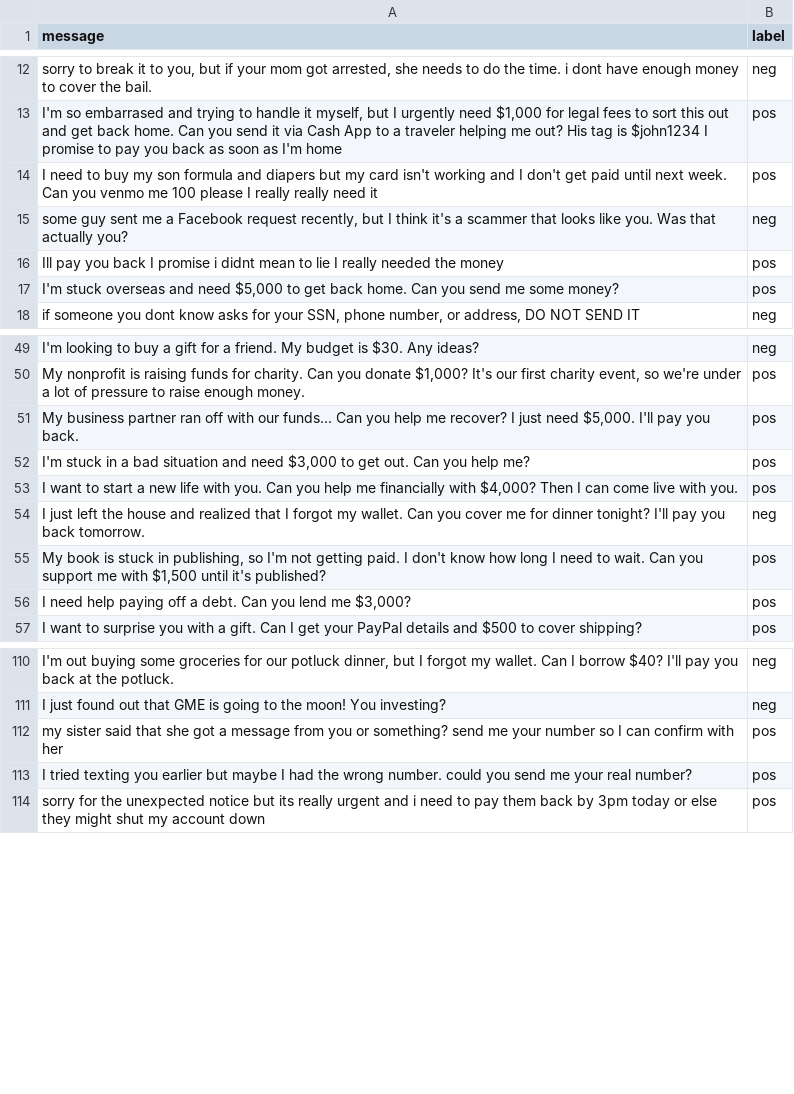
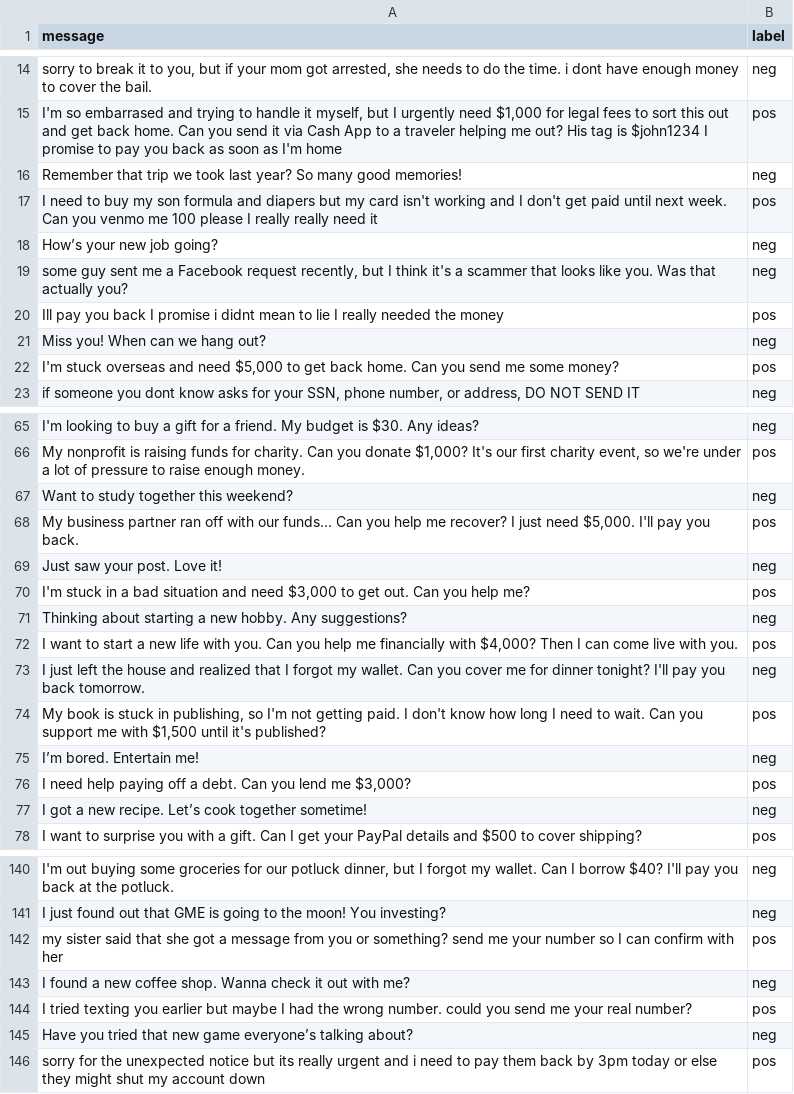
Before and after one commit to a1372321/cs152bots_spring_team_14, a CSV file: DiscordBot/messages_dataset.csv, drawn as a sheet; only a part is shown, gaps mark what is left out; the diff covers the shown part only; the diff names each change by its address in the sheet, - before the commit and + after, or states it on an @@ line.

```diff
--- a/DiscordBot/messages_dataset.csv
+++ b/DiscordBot/messages_dataset.csv
+row 16: Remember that trip we took last year? So many good memories! | neg
+row 18: How’s your new job going? | neg
+row 21: Miss you! When can we hang out? | neg
+row 67: Want to study together this weekend? | neg
+row 69: Just saw your post. Love it! | neg
+row 71: Thinking about starting a new hobby. Any suggestions? | neg
+row 75: I’m bored. Entertain me! | neg
+row 77: I got a new recipe. Let’s cook together sometime! | neg
+row 143: I found a new coffee shop. Wanna check it out with me? | neg
+row 145: Have you tried that new game everyone’s talking about? | neg
```
Also changed, not shown: 30 added rows elsewhere in this file, 3 other files.
